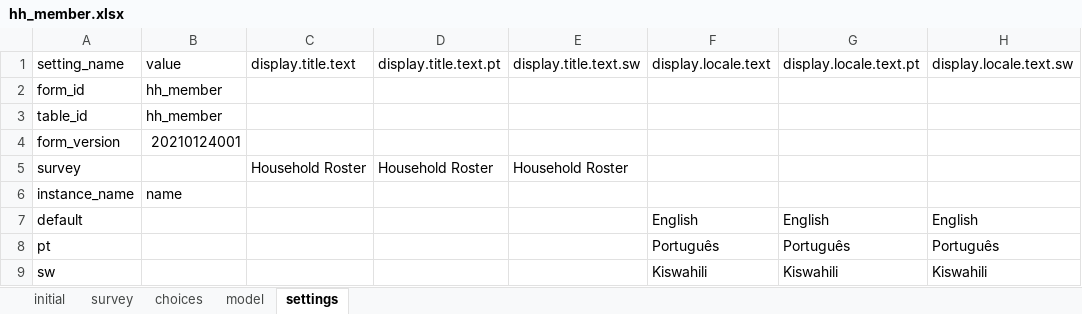
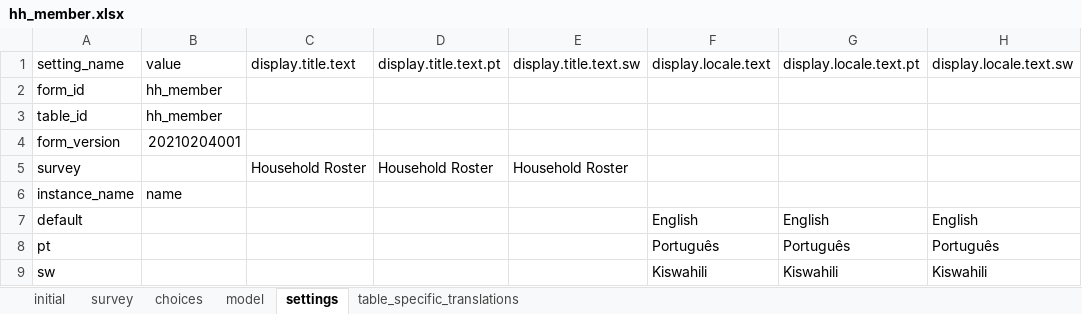
Before and after one commit to linl33/bohemia, an Excel workbook: odkx/forms/hh_member.xlsx, sheet settings, drawn as a sheet; values as stored, in another font and other column widths than the file's, no borders; the diff names each change by its address in the sheet, - before the commit and + after, or states it on an @@ line.

Commit message:
Bring back translation

```diff
--- a/odkx/forms/hh_member.xlsx (sheet settings)
+++ b/odkx/forms/hh_member.xlsx (sheet settings)
+sheet tab: table_specific_translations
-B4: 20210124001
+B4: 20210204001
```
Also changed, not shown: sheet choices, sheet survey, sheet model, odkx/forms/fw_location.xlsx, odkx/forms/hh_member_exit.xlsx, 40 other files.
